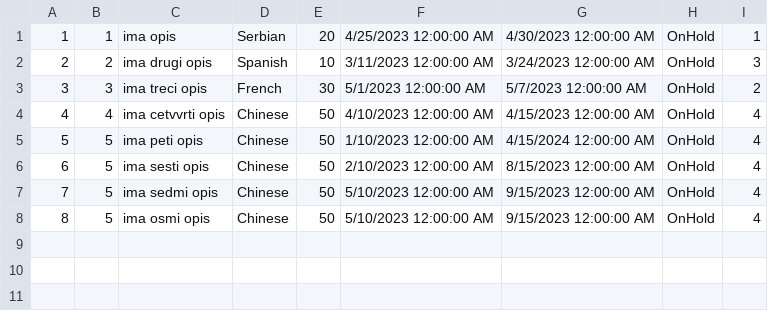
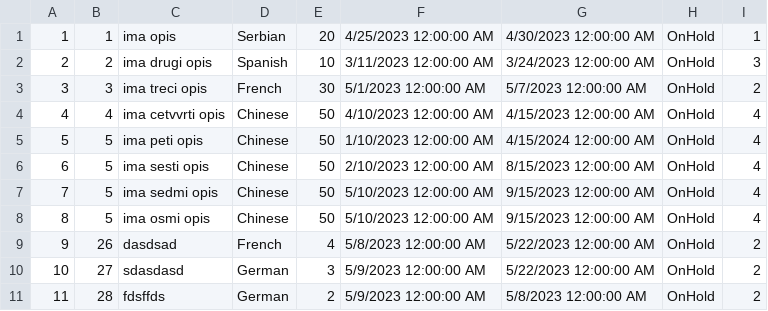
Before and after one commit to dokma11/SIMS-Project-Group-4-Team-B, a CSV file: Sims2023/Sims2023/Resources/Data/requests.csv, drawn as a sheet; the diff names each change by its address in the sheet, - before the commit and + after, or states it on an @@ line.

```diff
--- a/Sims2023/Sims2023/Resources/Data/requests.csv
+++ b/Sims2023/Sims2023/Resources/Data/requests.csv
+row 9: 9 | 26 | dasdsad | French | 4 | 5/8/2023 12:00:00 AM | 5/22/2023 12:00:00 AM | OnHold | 2
+row 10: 10 | 27 | sdasdasd | German | 3 | 5/9/2023 12:00:00 AM | 5/22/2023 12:00:00 AM | OnHold | 2
+row 11: 11 | 28 | fdsffds | German | 2 | 5/9/2023 12:00:00 AM | 5/8/2023 12:00:00 AM | OnHold | 2
```
Also changed, not shown: Sims2023/Sims2023/Resources/Data/locations.csv, 5 other files.
